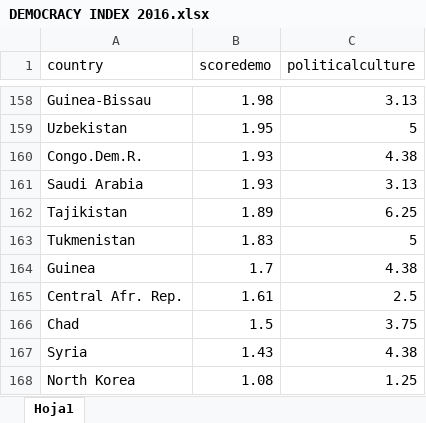
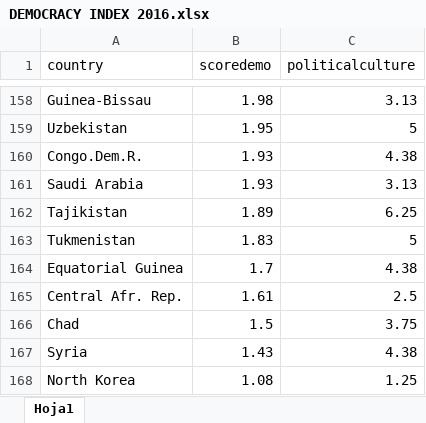
Before and after one commit to mariavenero99/mariavenero99, an Excel workbook: DEMOCRACY INDEX 2016.xlsx, sheet Hoja1, drawn as a sheet; only a part is shown, gaps mark what is left out; values as stored, in another font and other column widths than the file's, no borders; the diff names each change by its address in the sheet, - before the commit and + after, or states it on an @@ line.

Commit message:
Add files via upload

```diff
--- a/DEMOCRACY INDEX 2016.xlsx (sheet Hoja1)
+++ b/DEMOCRACY INDEX 2016.xlsx (sheet Hoja1)
-A164 (country): Guinea
+A164 (country): Equatorial Guinea
```
